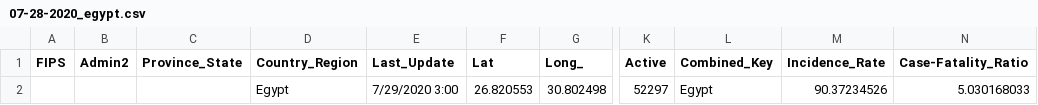
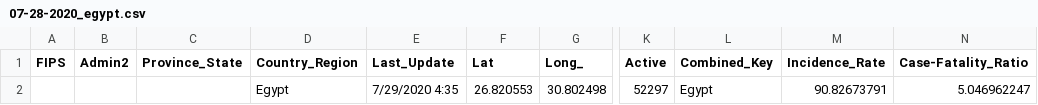
Before and after one commit to iCare-Solutions/COVID19-EgyptData, a CSV file: egypt_covid19_daily_reports/07-28-2020_egypt.csv, drawn as a sheet; only a part is shown, gaps mark what is left out; the diff names each change by its address in the sheet, - before the commit and + after, or states it on an @@ line.

Commit message:
Update 07-28-2020_egypt.csv

```diff
--- a/egypt_covid19_daily_reports/07-28-2020_egypt.csv
+++ b/egypt_covid19_daily_reports/07-28-2020_egypt.csv
-E2 (Last_Update): 7/29/2020 3:00
+E2 (Last_Update): 7/29/2020 4:35
-M2 (Incidence_Rate): 90.37234526
+M2 (Incidence_Rate): 90.82673791
-N2 (Case-Fatality_Ratio): 5.030168033
+N2 (Case-Fatality_Ratio): 5.046962247
```
